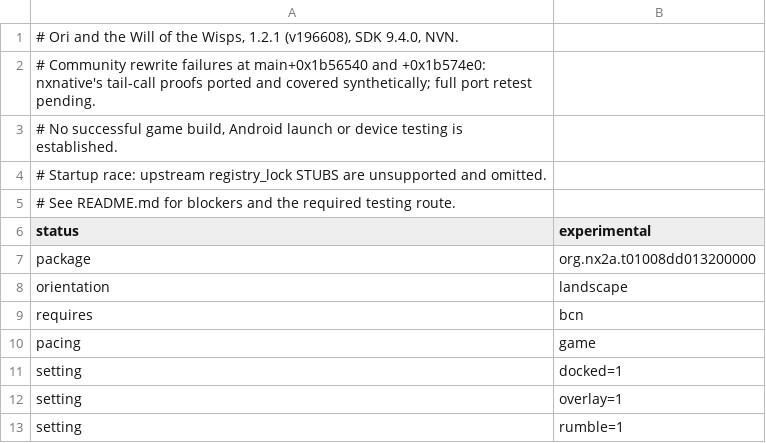
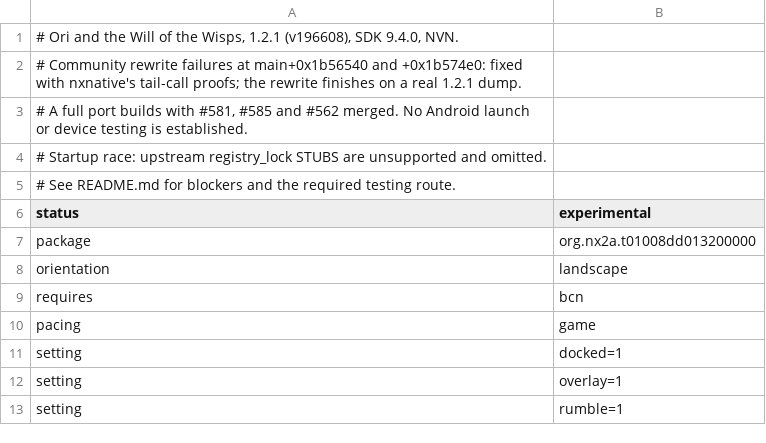
Before and after one commit to thehobbit85/nx2android, a TSV file: nxnative/dm/games/01008DD013200000/android.tsv, drawn as a sheet.

Commit message:
docs(profile): Ori 1.2.1 ports with #581, #585 and #562
A full port of a real 1.2.1 dump on a Mac finishes the rewrite, reproduces the shader tables and translates all 52,682 shaders. The page names the three core fixes the port needs until they are merged, and the memory each one bounds. No Android launch or device test yet.

```diff
--- a/nxnative/dm/games/01008DD013200000/android.tsv
+++ b/nxnative/dm/games/01008DD013200000/android.tsv
@@ -1,4 +1,4 @@
 # Ori and the Will of the Wisps, 1.2.1 (v196608), SDK 9.4.0, NVN.
-# Community rewrite failures at main+0x1b56540 and +0x1b574e0: nxnative's tail-call proofs ported and covered synthetically; full port retest pending.
-# No successful game build, Android launch or device testing is established.
+# Community rewrite failures at main+0x1b56540 and +0x1b574e0: fixed with nxnative's tail-call proofs; the rewrite finishes on a real 1.2.1 dump.
+# A full port builds with #581, #585 and #562 merged. No Android launch or device testing is established.
 # Startup race: upstream registry_lock STUBS are unsupported and omitted.
```
Also changed, not shown: 1 other file.
